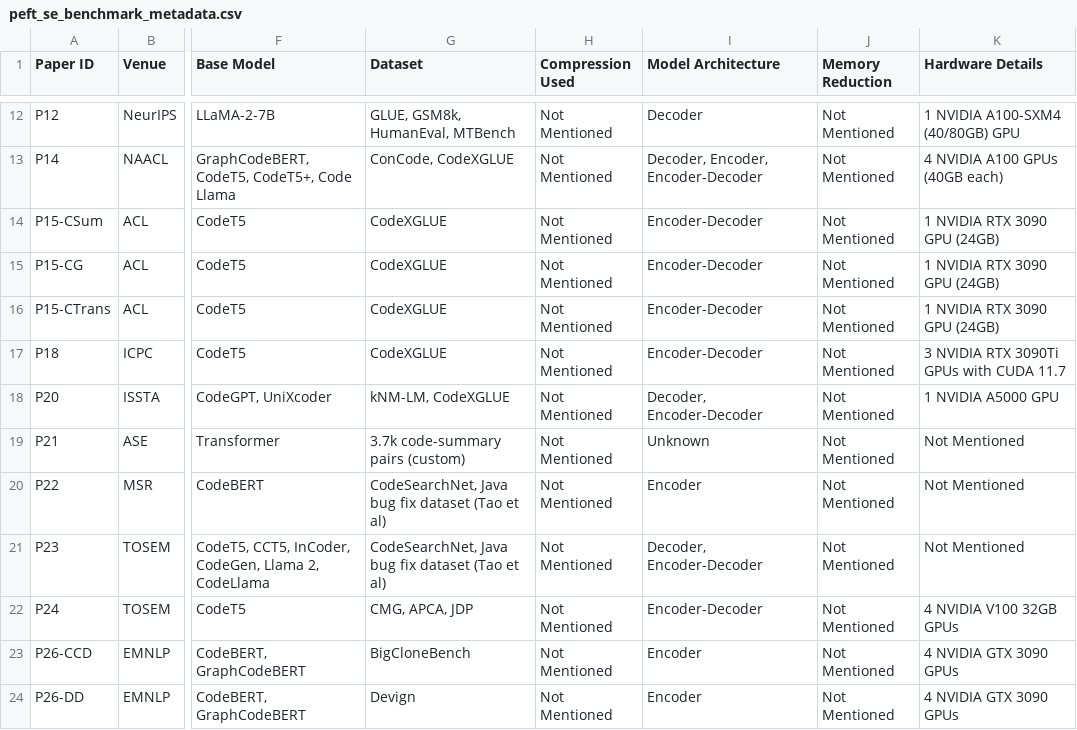
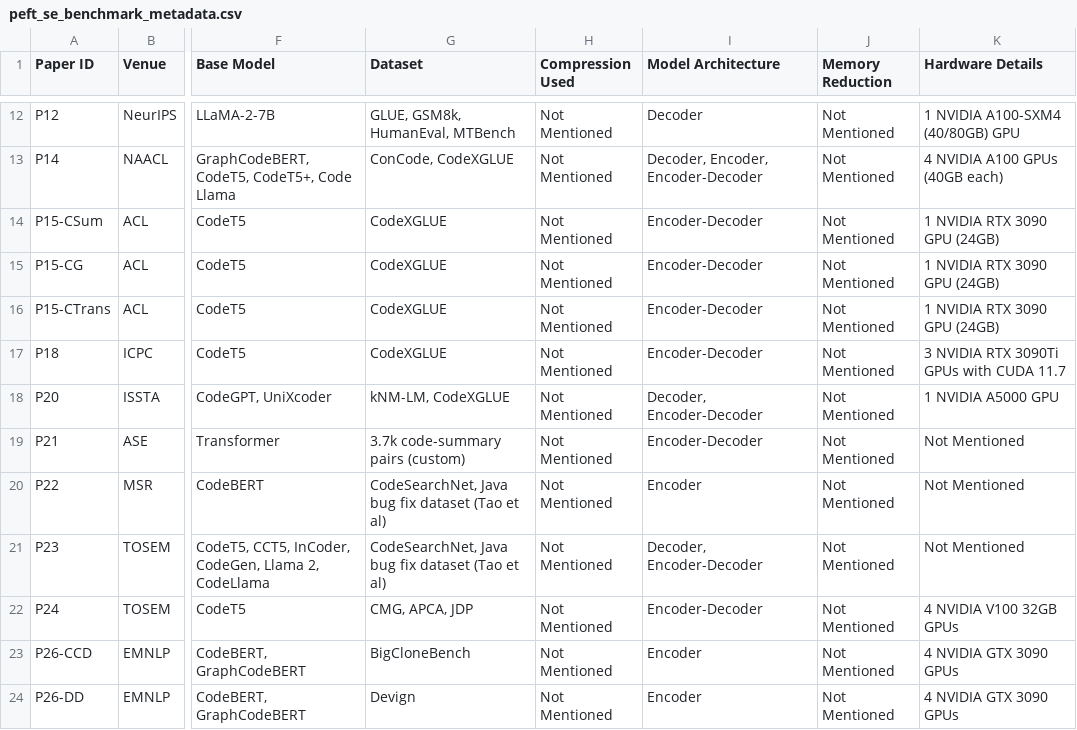
Before and after one commit to alvi75/SLR-PEFT, a CSV file: data/peft_se_benchmark_metadata.csv, drawn as a sheet; only a part is shown, gaps mark what is left out; the diff names each change by its address in the sheet, - before the commit and + after, or states it on an @@ line.

Commit message:
Update peft_se_benchmark_metadata.csv

```diff
--- a/data/peft_se_benchmark_metadata.csv
+++ b/data/peft_se_benchmark_metadata.csv
-I19 (Model Architecture): Unknown
+I19 (Model Architecture): Encoder-Decoder
```
